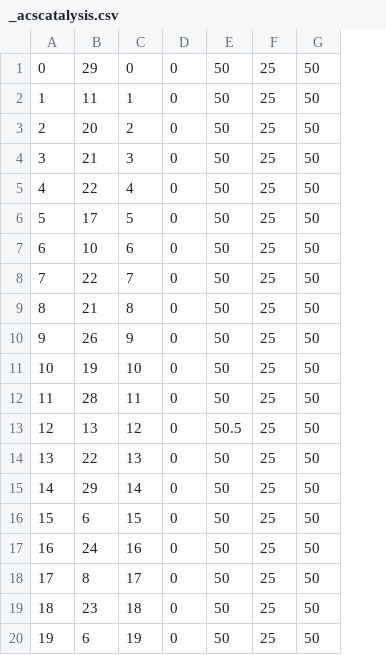
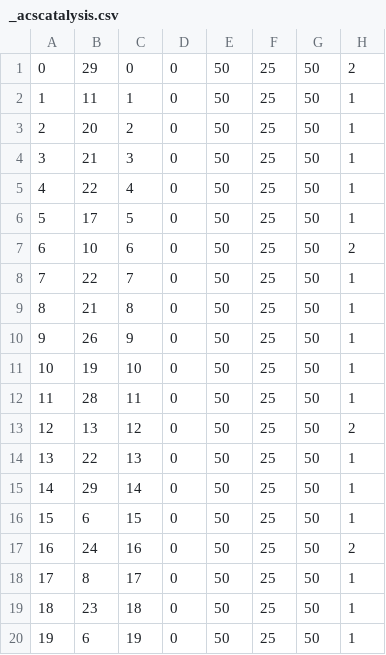
Before and after one commit to paxelito/carness, a CSV file: _inputDataExamples/initStructures/_acscatalysis.csv, drawn as a sheet; only a part is shown; the diff names each change by its address in the sheet, - before the commit and + after, or states it on an @@ line.

```diff
--- a/_inputDataExamples/initStructures/_acscatalysis.csv
+++ b/_inputDataExamples/initStructures/_acscatalysis.csv
+column H, rows 1-20: 2 | 1 | 1 | 1 | 1 | 1 | 2 | 1 | 1 | 1 | 1 | 1 | 2 | 1 | 1 | 1 | 2 | 1 | 1 | 1
-E13: 50.5
+E13: 50
```
Also changed, not shown: 12 other files.
